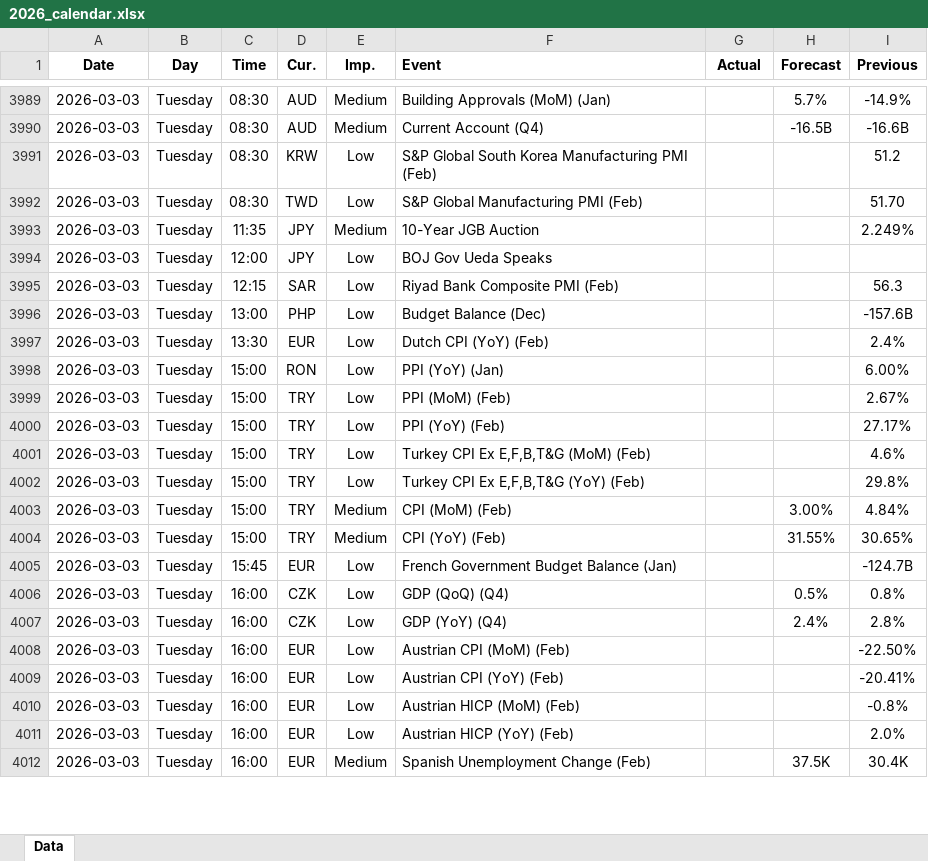
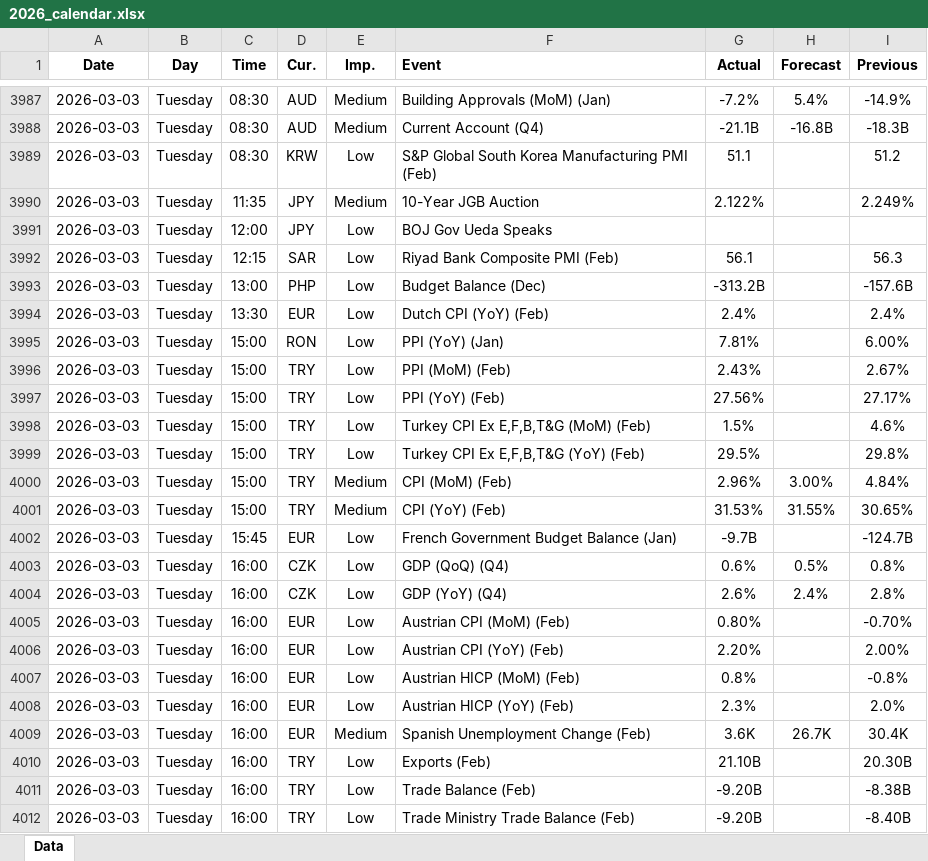
Before and after one commit to yiyousiow000814/XAUUSD-Calendar-Agent, an Excel workbook: data/Economic_Calendar/2026/2026_calendar.xlsx, sheet Data, drawn as a sheet; only a part is shown, gaps mark what is left out; values as stored, in another font and other column widths than the file's, no borders; removed rows and columns are numbered as before the commit, all else as after; the diff covers the shown part only; the diff names each change by its address in the sheet, - before the commit and + after, or states it on an @@ line.

```diff
--- a/data/Economic_Calendar/2026/2026_calendar.xlsx (sheet Data)
+++ b/data/Economic_Calendar/2026/2026_calendar.xlsx (sheet Data)
-G3987 (Actual): (empty)
+G3987 (Actual): -7.2%
-H3987 (Forecast): 5.7%
+H3987 (Forecast): 5.4%
-G3988 (Actual): (empty)
+G3988 (Actual): -21.1B
-H3988 (Forecast): -16.5B
+H3988 (Forecast): -16.8B
-I3988 (Previous): -16.6B
+I3988 (Previous): -18.3B
-G3989 (Actual): (empty)
+G3989 (Actual): 51.1
-row 3992: 2026-03-03 | Tuesday | 08:30 | TWD | Low | S&P Global Manufacturing PMI (Feb) |  |  | 51.70
-G3990 (Actual): (empty)
+G3990 (Actual): 2.122%
-G3992 (Actual): (empty)
+G3992 (Actual): 56.1
-G3993 (Actual): (empty)
+G3993 (Actual): -313.2B
-G3994 (Actual): (empty)
+G3994 (Actual): 2.4%
-G3995 (Actual): (empty)
+G3995 (Actual): 7.81%
-G3996 (Actual): (empty)
+G3996 (Actual): 2.43%
-G3997 (Actual): (empty)
+G3997 (Actual): 27.56%
-G3998 (Actual): (empty)
+G3998 (Actual): 1.5%
-G3999 (Actual): (empty)
+G3999 (Actual): 29.5%
-G4000 (Actual): (empty)
+G4000 (Actual): 2.96%
-G4001 (Actual): (empty)
+G4001 (Actual): 31.53%
-G4002 (Actual): (empty)
+G4002 (Actual): -9.7B
-G4003 (Actual): (empty)
+G4003 (Actual): 0.6%
-G4004 (Actual): (empty)
+G4004 (Actual): 2.6%
-G4005 (Actual): (empty)
+G4005 (Actual): 0.80%
-I4005 (Previous): -22.50%
+I4005 (Previous): -0.70%
-G4006 (Actual): (empty)
+G4006 (Actual): 2.20%
-I4006 (Previous): -20.41%
+I4006 (Previous): 2.00%
-G4007 (Actual): (empty)
+G4007 (Actual): 0.8%
-G4008 (Actual): (empty)
+G4008 (Actual): 2.3%
-G4009 (Actual): (empty)
+G4009 (Actual): 3.6K
-H4009 (Forecast): 37.5K
+H4009 (Forecast): 26.7K
+row 4010: 2026-03-03 | Tuesday | 16:00 | TRY | Low | Exports (Feb) | 21.10B |  | 20.30B
+row 4011: 2026-03-03 | Tuesday | 16:00 | TRY | Low | Trade Balance (Feb) | -9.20B |  | -8.38B
+row 4012: 2026-03-03 | Tuesday | 16:00 | TRY | Low | Trade Ministry Trade Balance (Feb) | -9.20B |  | -8.40B
```
Also changed, not shown: 11 added rows, 15 removed rows and 89 edited cells elsewhere in this sheet, 2 other files.
